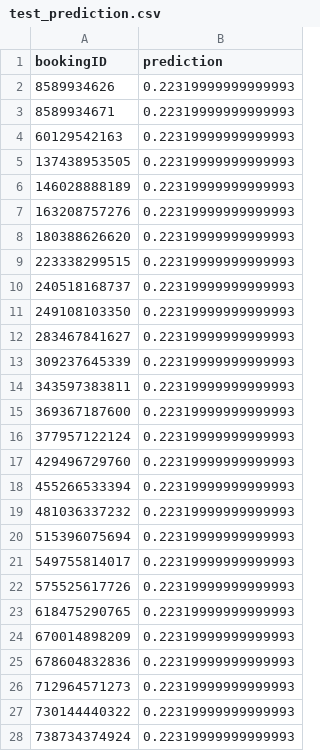
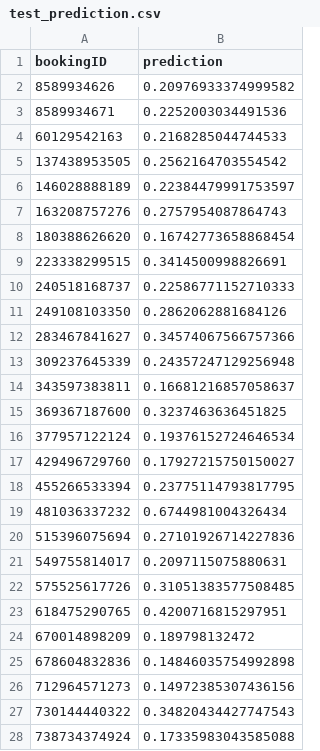
Before and after one commit to winsxx/aiforsea-telematics-safety, a CSV file: output/test_prediction.csv, drawn as a sheet; only a part is shown; the diff covers the shown part only.

```diff
--- a/output/test_prediction.csv
+++ b/output/test_prediction.csv
@@ -1,28 +1,28 @@
 bookingID,prediction
-8589934626,0.22319999999999993
-8589934671,0.22319999999999993
-60129542163,0.22319999999999993
-137438953505,0.22319999999999993
-146028888189,0.22319999999999993
-163208757276,0.22319999999999993
-180388626620,0.22319999999999993
-223338299515,0.22319999999999993
-240518168737,0.22319999999999993
-249108103350,0.22319999999999993
-283467841627,0.22319999999999993
-309237645339,0.22319999999999993
-343597383811,0.22319999999999993
-369367187600,0.22319999999999993
-377957122124,0.22319999999999993
-429496729760,0.22319999999999993
-455266533394,0.22319999999999993
-481036337232,0.22319999999999993
-515396075694,0.22319999999999993
-549755814017,0.22319999999999993
-575525617726,0.22319999999999993
-618475290765,0.22319999999999993
-670014898209,0.22319999999999993
-678604832836,0.22319999999999993
-712964571273,0.22319999999999993
-730144440322,0.22319999999999993
-738734374924,0.22319999999999993
+8589934626,0.20976933374999582
+8589934671,0.2252003034491536
+60129542163,0.2168285044744533
+137438953505,0.2562164703554542
+146028888189,0.22384479991753597
+163208757276,0.2757954087864743
+180388626620,0.16742773658868454
+223338299515,0.3414500998826691
+240518168737,0.22586771152710333
+249108103350,0.2862062881684126
+283467841627,0.34574067566757366
+309237645339,0.24357247129256948
+343597383811,0.16681216857058637
+369367187600,0.3237463636451825
+377957122124,0.19376152724646534
+429496729760,0.17927215750150027
+455266533394,0.23775114793817795
+481036337232,0.6744981004326434
+515396075694,0.27101926714227836
+549755814017,0.2097115075880631
+575525617726,0.31051383577508485
+618475290765,0.4200716815297951
+670014898209,0.189798132472
+678604832836,0.14846035754992898
+712964571273,0.14972385307436156
+730144440322,0.34820434427747543
+738734374924,0.17335983043585088
```
Also changed, not shown: 23 edited cells elsewhere in this file, 3 other files.
